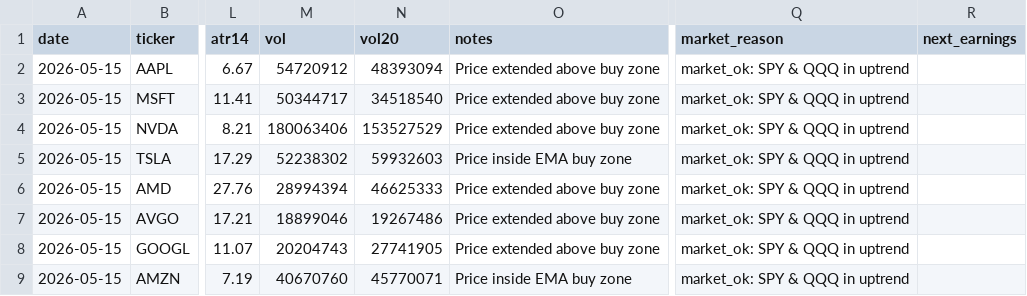
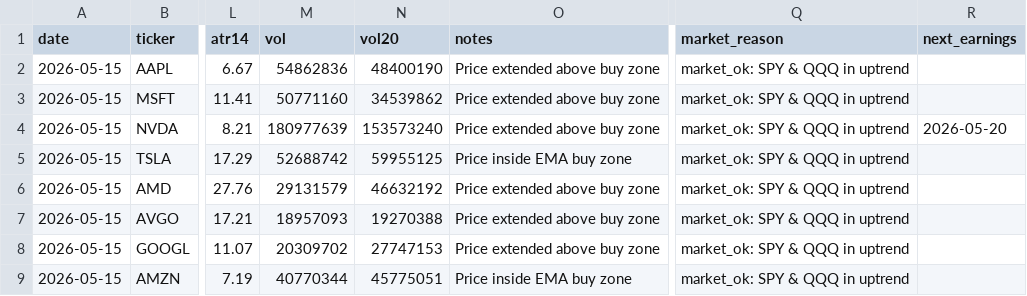
Before and after one commit to Ayodukale/S_B, a CSV file: data/out_signals.csv, drawn as a sheet; only a part is shown, gaps mark what is left out; the diff names each change by its address in the sheet, - before the commit and + after, or states it on an @@ line.

```diff
--- a/data/out_signals.csv
+++ b/data/out_signals.csv
-M2 (vol): 54720912
+M2 (vol): 54862836
-N2 (vol20): 48393094
+N2 (vol20): 48400190
-M3 (vol): 50344717
+M3 (vol): 50771160
-N3 (vol20): 34518540
+N3 (vol20): 34539862
-M4 (vol): 180063406
+M4 (vol): 180977639
-N4 (vol20): 153527529
+N4 (vol20): 153573240
-R4 (next_earnings): (empty)
+R4 (next_earnings): 2026-05-20
-M5 (vol): 52238302
+M5 (vol): 52688742
-N5 (vol20): 59932603
+N5 (vol20): 59955125
-M6 (vol): 28994394
+M6 (vol): 29131579
-N6 (vol20): 46625333
+N6 (vol20): 46632192
-M7 (vol): 18899046
+M7 (vol): 18957093
-N7 (vol20): 19267486
+N7 (vol20): 19270388
-M8 (vol): 20204743
+M8 (vol): 20309702
-N8 (vol20): 27741905
+N8 (vol20): 27747153
-M9 (vol): 40670760
+M9 (vol): 40770344
-N9 (vol20): 45770071
+N9 (vol20): 45775051
```
Also changed, not shown: 4 other files.
